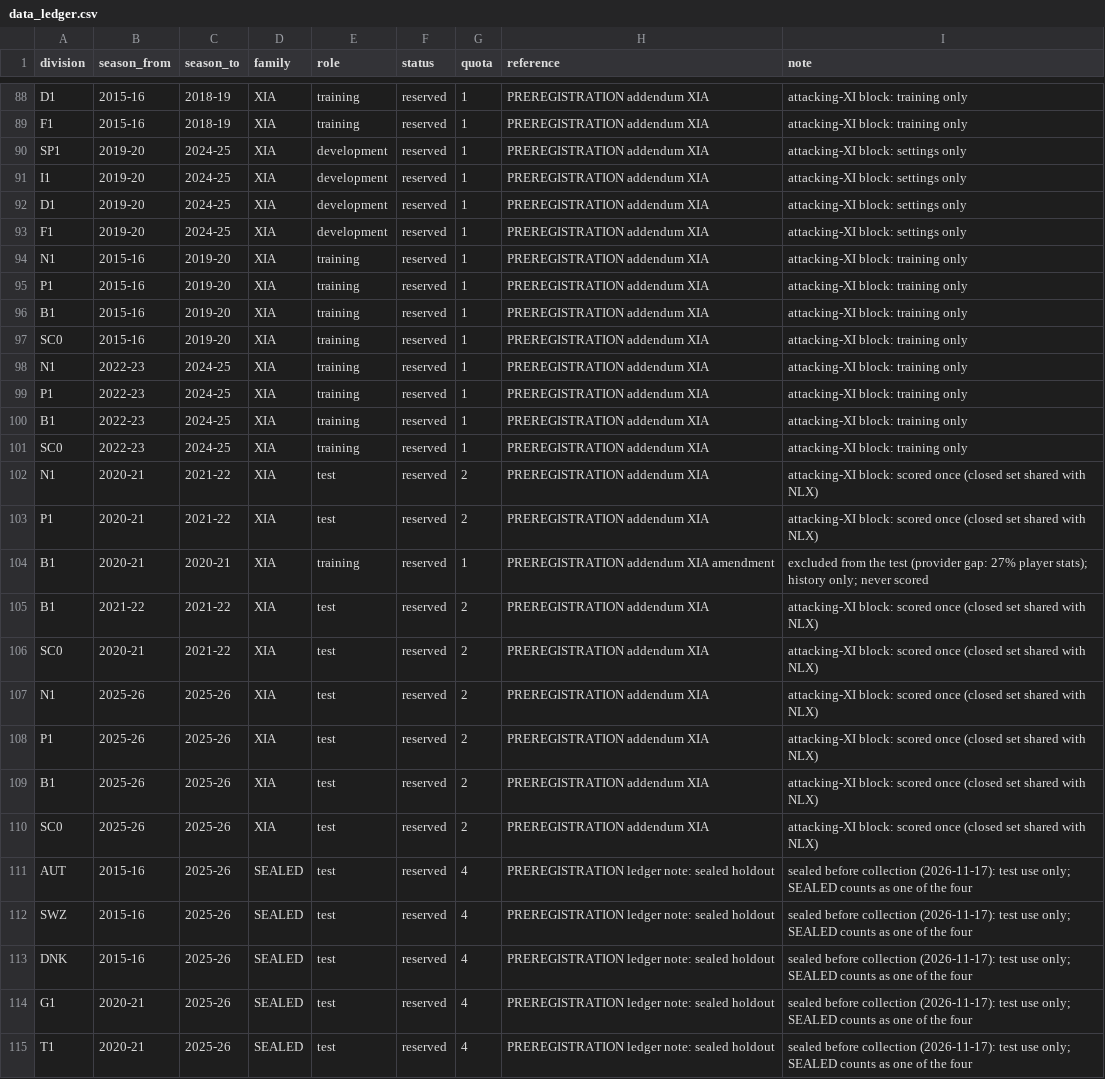
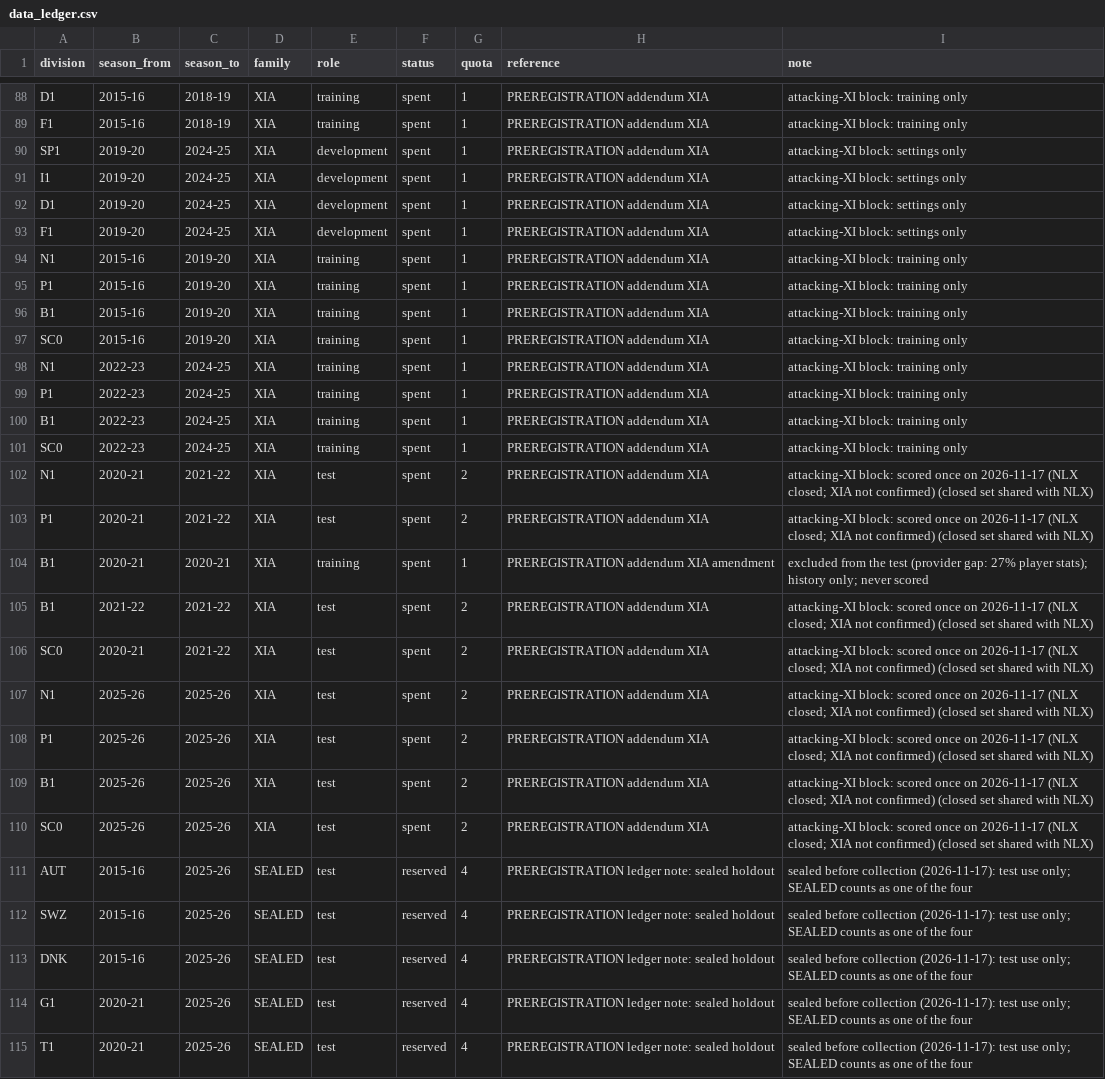
Before and after one commit to 26lenkalaa/TaBet, a CSV file: soccer (premier league)/docs/data_ledger.csv, drawn as a sheet; only a part is shown, gaps mark what is left out; the diff covers the shown part only; the diff names each change by its address in the sheet, - before the commit and + after, or states it on an @@ line.

```diff
--- a/soccer (premier league)/docs/data_ledger.csv
+++ b/soccer (premier league)/docs/data_ledger.csv
-F88:F110 (status): reserved
+F88:F110 (status): spent
-I102:I103 (note): …scored once (closed set…
+I102:I103 (note): …scored once on 2026-11-17 (NLX closed; XIA not confirmed) (closed set…
-I105:I110 (note): …scored once (closed set…
+I105:I110 (note): …scored once on 2026-11-17 (NLX closed; XIA not confirmed) (closed set…
```
Also changed, not shown: 35 edited cells elsewhere in this file, 3 other files.
